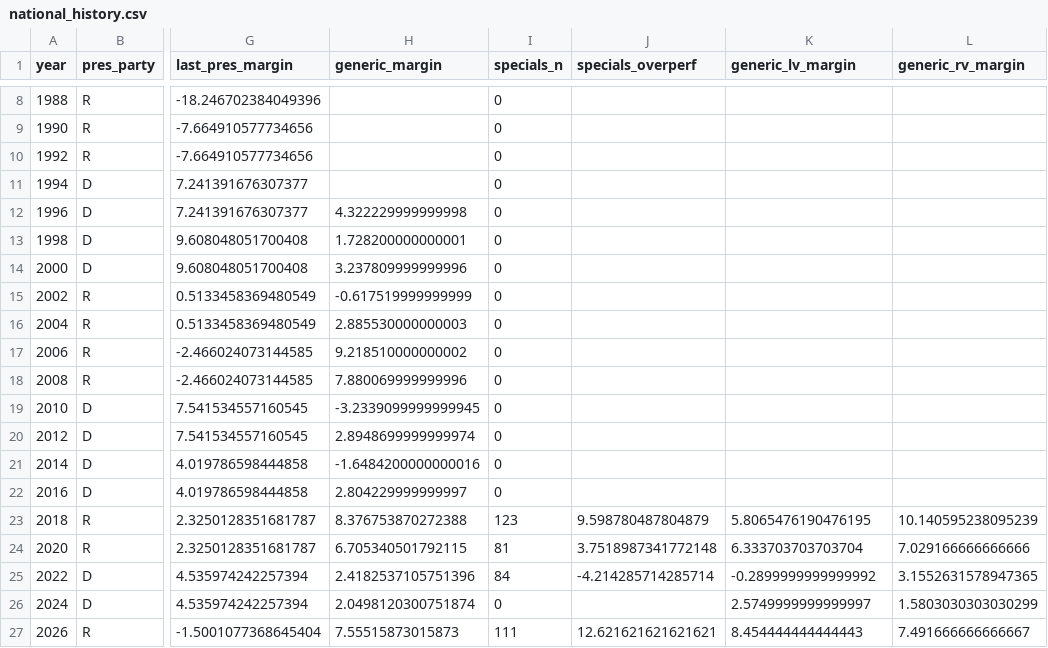
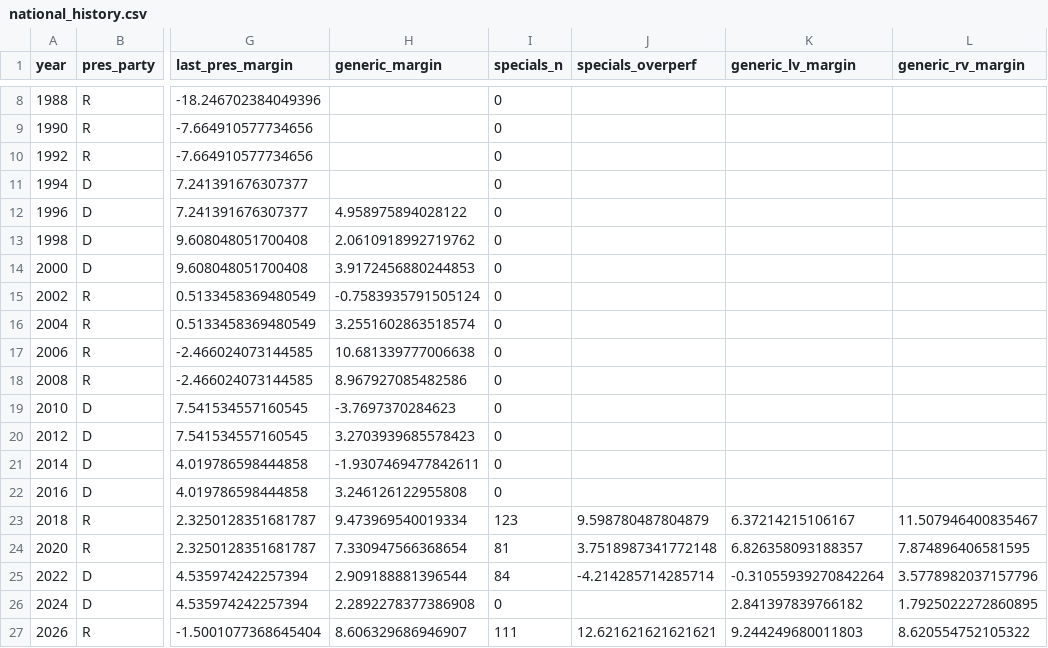
Before and after one commit to kurtawirth/whoshowsup, a CSV file: data/processed/national_history.csv, drawn as a sheet; only a part is shown, gaps mark what is left out; the diff names each change by its address in the sheet, - before the commit and + after, or states it on an @@ line.

```diff
--- a/data/processed/national_history.csv
+++ b/data/processed/national_history.csv
-H12 (generic_margin): 4.322229999999998
+H12 (generic_margin): 4.958975894028122
-H13 (generic_margin): 1.728200000000001
+H13 (generic_margin): 2.0610918992719762
-H14 (generic_margin): 3.237809999999996
+H14 (generic_margin): 3.9172456880244853
-H15 (generic_margin): -0.617519999999999
+H15 (generic_margin): -0.7583935791505124
-H16 (generic_margin): 2.885530000000003
+H16 (generic_margin): 3.2551602863518574
-H17 (generic_margin): 9.218510000000002
+H17 (generic_margin): 10.681339777006638
-H18 (generic_margin): 7.880069999999996
+H18 (generic_margin): 8.967927085482586
-H19 (generic_margin): -3.2339099999999945
+H19 (generic_margin): -3.7697370284623
-H20 (generic_margin): 2.8948699999999974
+H20 (generic_margin): 3.2703939685578423
-H21 (generic_margin): -1.6484200000000016
+H21 (generic_margin): -1.9307469477842611
-H22 (generic_margin): 2.804229999999997
+H22 (generic_margin): 3.246126122955808
-H23 (generic_margin): 8.376753870272388
+H23 (generic_margin): 9.473969540019334
-K23 (generic_lv_margin): 5.8065476190476195
+K23 (generic_lv_margin): 6.37214215106167
-L23 (generic_rv_margin): 10.140595238095239
+L23 (generic_rv_margin): 11.507946400835467
-H24 (generic_margin): 6.705340501792115
+H24 (generic_margin): 7.330947566368654
-K24 (generic_lv_margin): 6.333703703703704
+K24 (generic_lv_margin): 6.826358093188357
-L24 (generic_rv_margin): 7.029166666666666
+L24 (generic_rv_margin): 7.874896406581595
-H25 (generic_margin): 2.4182537105751396
+H25 (generic_margin): 2.909188881396544
-K25 (generic_lv_margin): -0.2899999999999992
+K25 (generic_lv_margin): -0.31055939270842264
-L25 (generic_rv_margin): 3.1552631578947365
+L25 (generic_rv_margin): 3.5778982037157796
-H26 (generic_margin): 2.0498120300751874
+H26 (generic_margin): 2.2892278377386908
-K26 (generic_lv_margin): 2.5749999999999997
+K26 (generic_lv_margin): 2.841397839766182
-L26 (generic_rv_margin): 1.5803030303030299
+L26 (generic_rv_margin): 1.7925022272860895
-H27 (generic_margin): 7.55515873015873
+H27 (generic_margin): 8.606329686946907
-K27 (generic_lv_margin): 8.454444444444443
+K27 (generic_lv_margin): 9.244249680011803
-L27 (generic_rv_margin): 7.491666666666667
+L27 (generic_rv_margin): 8.620554752105322
```
Also changed, not shown: midterms_2026/outputs/national_env_2026_draws.csv, midterms_2026/outputs/national_env_backtest.csv, 1 other file.
